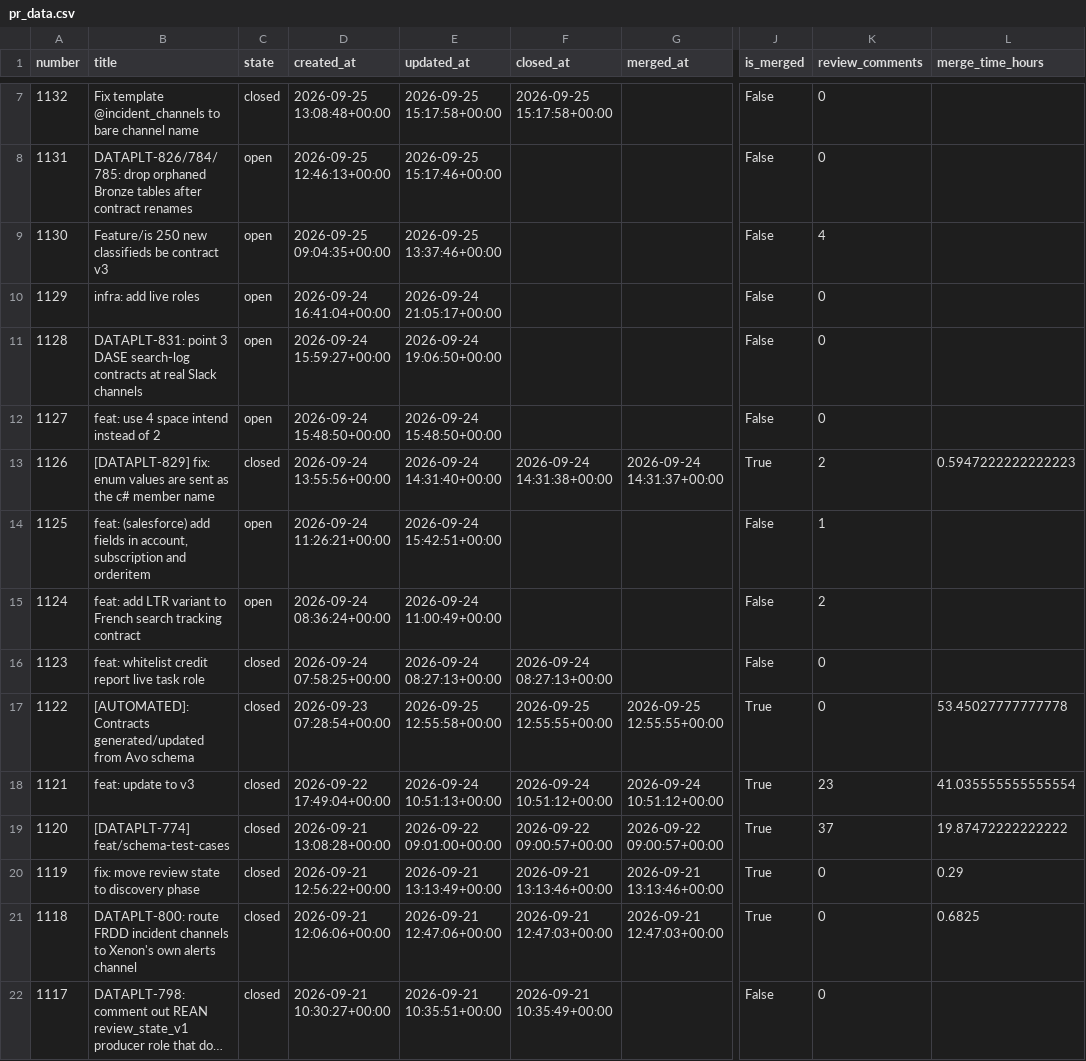
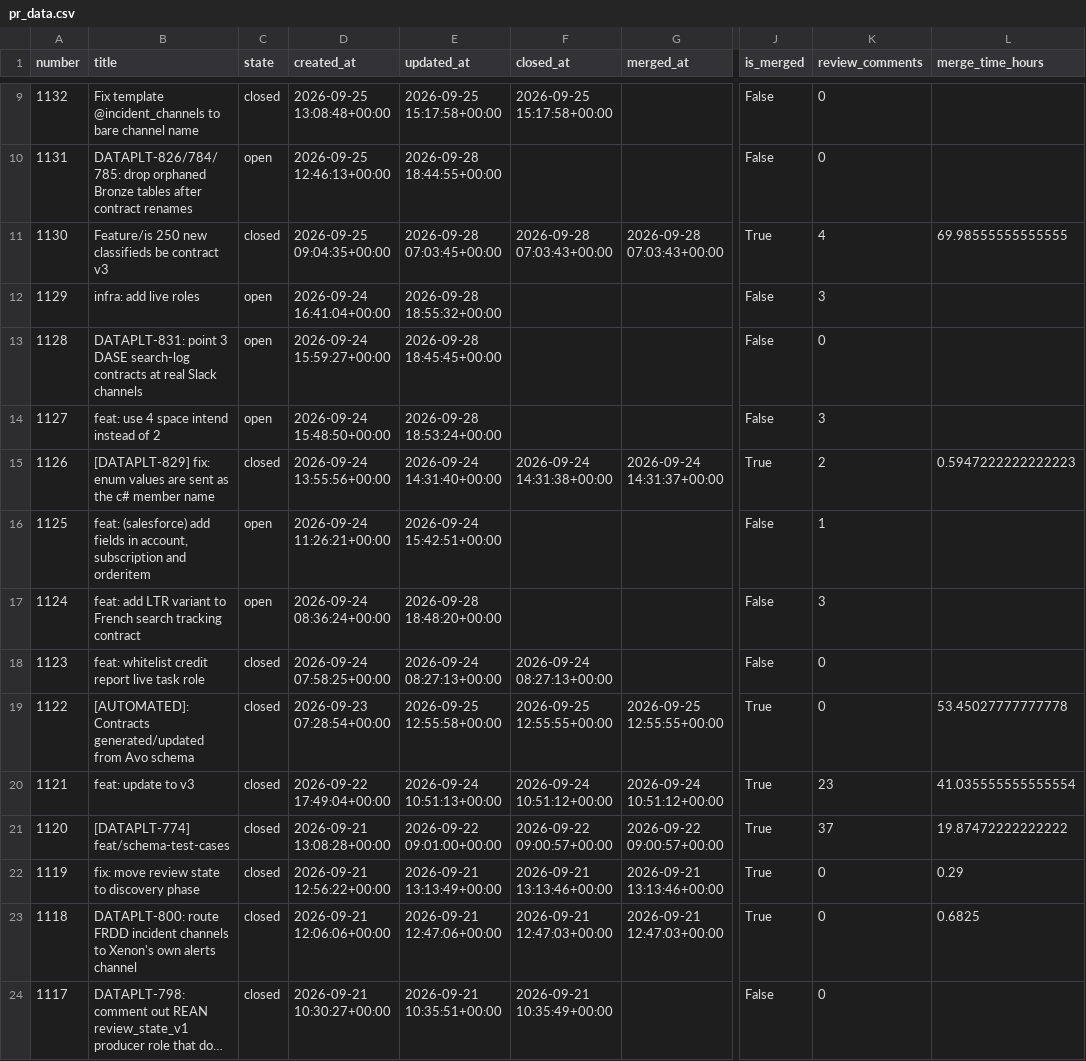
Before and after one commit to aviv-fathallahelmasri/github-pr-analytics, a CSV file: dashboard/data/pr_data.csv, drawn as a sheet; only a part is shown, gaps mark what is left out; long unchanged cells end in …; addresses are those after the commit; the diff covers the shown part only; the diff names each change by its address in the sheet, - before the commit and + after, or states it on an @@ line.

```diff
--- a/dashboard/data/pr_data.csv
+++ b/dashboard/data/pr_data.csv
-E10 (updated_at): 2026-09-25 15:17:46+00:00
+E10 (updated_at): 2026-09-28 18:44:55+00:00
-C11 (state): open
+C11 (state): closed
-E11 (updated_at): 2026-09-25 13:37:46+00:00
+E11 (updated_at): 2026-09-28 07:03:45+00:00
-F11 (closed_at): (empty)
+F11 (closed_at): 2026-09-28 07:03:43+00:00
-G11 (merged_at): (empty)
+G11 (merged_at): 2026-09-28 07:03:43+00:00
-J11 (is_merged): False
+J11 (is_merged): True
-L11 (merge_time_hours): (empty)
+L11 (merge_time_hours): 69.98555555555555
-E12 (updated_at): 2026-09-24 21:05:17+00:00
+E12 (updated_at): 2026-09-28 18:55:32+00:00
-K12 (review_comments): 0
+K12 (review_comments): 3
-E13 (updated_at): 2026-09-24 19:06:50+00:00
+E13 (updated_at): 2026-09-28 18:45:45+00:00
-E14 (updated_at): 2026-09-24 15:48:50+00:00
+E14 (updated_at): 2026-09-28 18:53:24+00:00
-K14 (review_comments): 0
+K14 (review_comments): 3
-E17 (updated_at): 2026-09-24 11:00:49+00:00
+E17 (updated_at): 2026-09-28 18:48:20+00:00
-K17 (review_comments): 2
+K17 (review_comments): 3
```
Also changed, not shown: 2 added rows and 5 edited cells elsewhere in this file, 2 other files.
